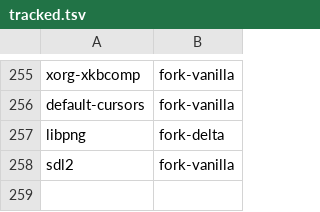
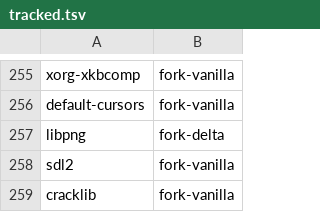
Before and after one commit to kashira-project/kashira-arch, a TSV file: tools/tracked.tsv, drawn as a sheet; only a part is shown, gaps mark what is left out.

Commit message:
import cracklib

```diff
--- a/tools/tracked.tsv
+++ b/tools/tracked.tsv
@@ -258 +258,2 @@ libpng	fork-delta
 sdl2	fork-vanilla
+cracklib	fork-vanilla
```
Also changed, not shown: 15 other files.
